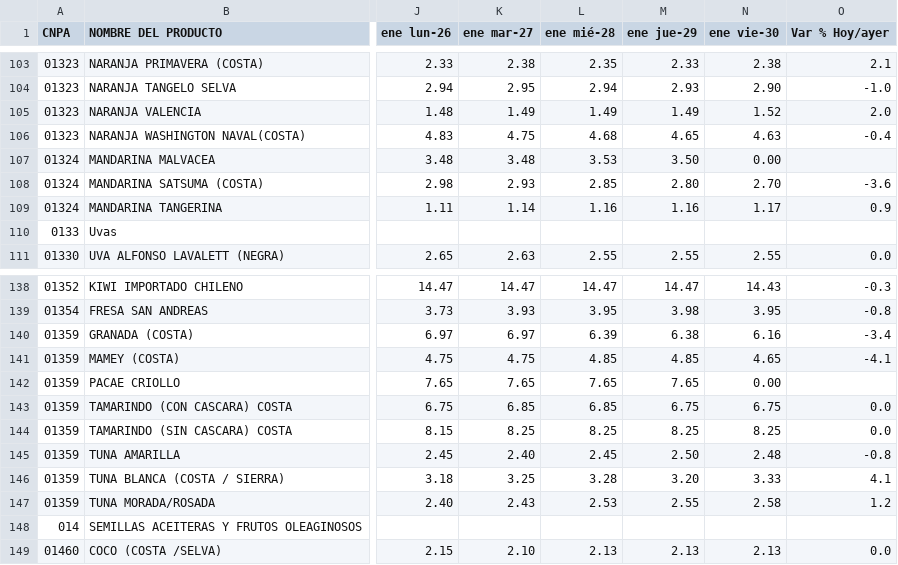
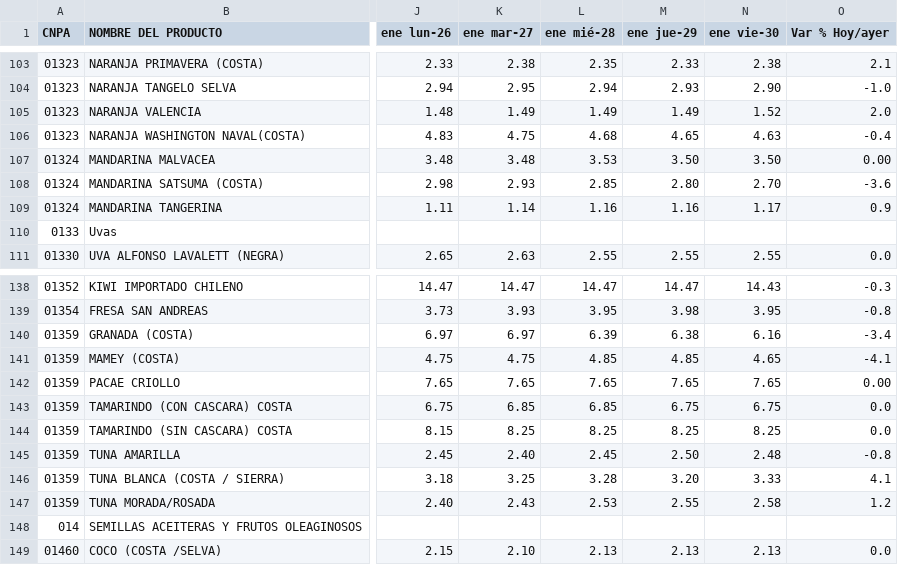
Before and after one commit to pplch/cotizador_web, a CSV file: data/precios_mercado.csv, drawn as a sheet; only a part is shown, gaps mark what is left out; the diff names each change by its address in the sheet, - before the commit and + after, or states it on an @@ line.

Commit message:
Update precios_mercado.csv

```diff
--- a/data/precios_mercado.csv
+++ b/data/precios_mercado.csv
-N107 (ene vie-30): 0.00
+N107 (ene vie-30): 3.50
-O107 (Var % Hoy/ayer): (empty)
+O107 (Var % Hoy/ayer): 0.00
-N142 (ene vie-30): 0.00
+N142 (ene vie-30): 7.65
-O142 (Var % Hoy/ayer): (empty)
+O142 (Var % Hoy/ayer): 0.00
```
